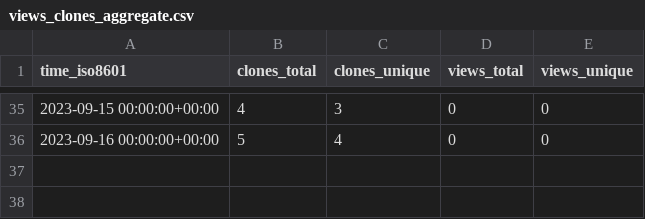
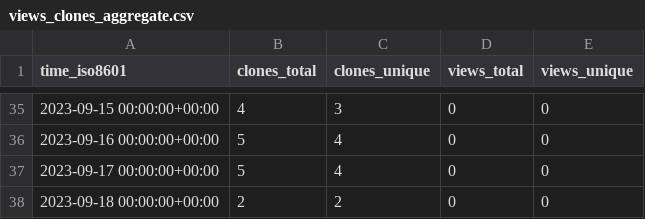
Before and after one commit to MimBinFikret/TelegramBasic, a CSV file: MimBinFikret/TelegramBasic/ghrs-data/views_clones_aggregate.csv, drawn as a sheet; only a part is shown, gaps mark what is left out.

```diff
--- a/MimBinFikret/TelegramBasic/ghrs-data/views_clones_aggregate.csv
+++ b/MimBinFikret/TelegramBasic/ghrs-data/views_clones_aggregate.csv
@@ -36 +36,3 @@ time_iso8601,clones_total,clones_unique,views_total,views_unique
 2023-09-16 00:00:00+00:00,5,4,0,0
+2023-09-17 00:00:00+00:00,5,4,0,0
+2023-09-18 00:00:00+00:00,2,2,0,0
```
Also changed, not shown: 1 other file.
